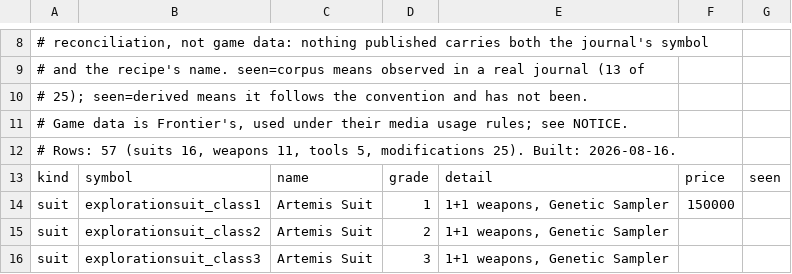
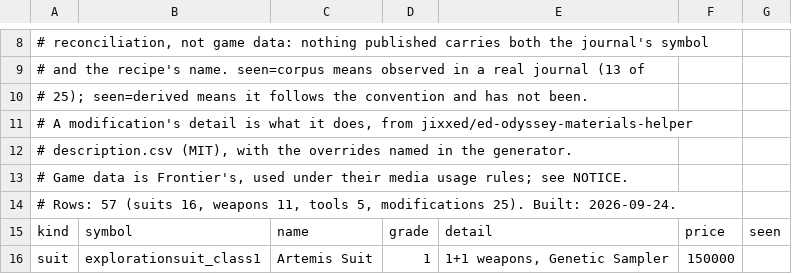
Before and after one commit to dseelinger/d47, a TSV file: src/D47.Core/Knowledge/OnFoot.tsv, drawn as a sheet; only a part is shown, gaps mark what is left out; the shorter side is filled out with more unchanged rows; the diff covers the shown part only.

```diff
--- a/src/D47.Core/Knowledge/OnFoot.tsv
+++ b/src/D47.Core/Knowledge/OnFoot.tsv
@@ -10,4 +10,6 @@
 # 25); seen=derived means it follows the convention and has not been.
+# A modification's detail is what it does, from jixxed/ed-odyssey-materials-helper
+# description.csv (MIT), with the overrides named in the generator.
 # Game data is Frontier's, used under their media usage rules; see NOTICE.
-# Rows: 57 (suits 16, weapons 11, tools 5, modifications 25). Built: 2026-08-16.
+# Rows: 57 (suits 16, weapons 11, tools 5, modifications 25). Built: 2026-09-24.
 kind	symbol	name	grade	detail	price	seen
```
Also changed, not shown: 25 edited cells elsewhere in this file, 12 other files.
